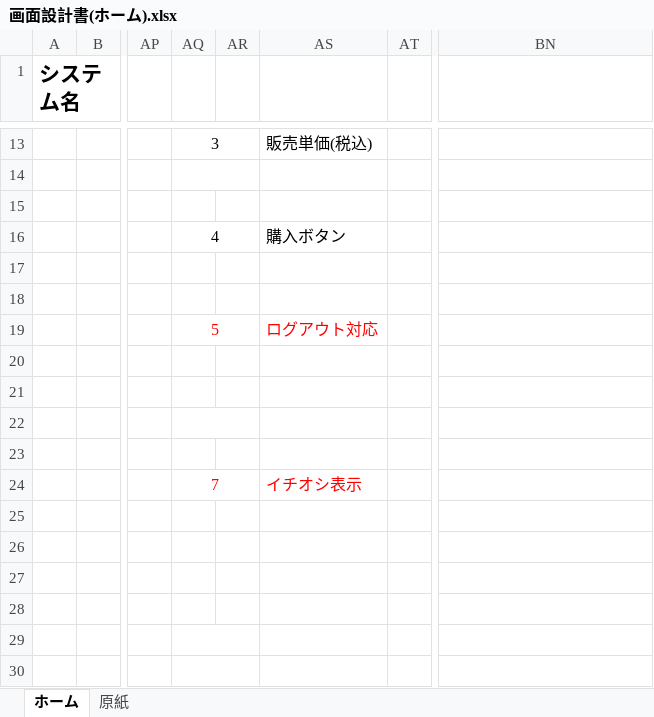
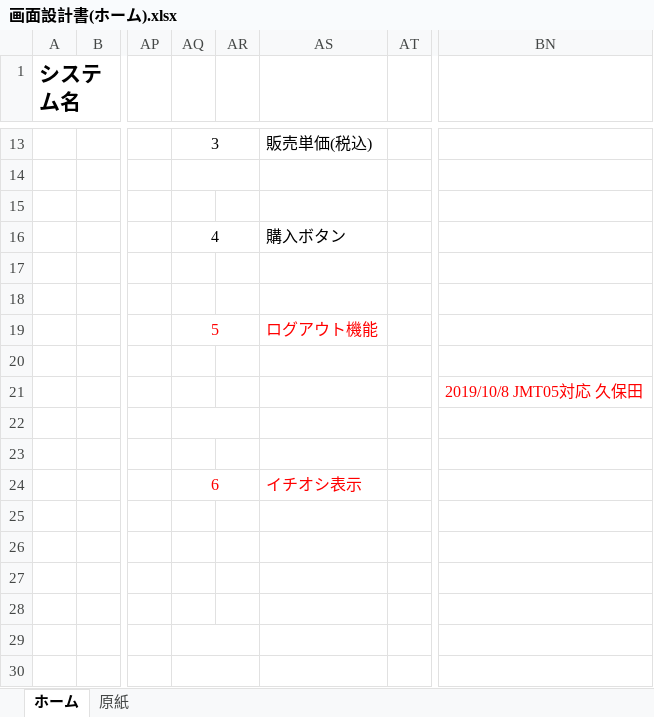
Before and after one commit to isa-education/DesignDocs, an Excel workbook: 設計書/01.基本設計/02.画面設計/画面設計書(ホーム).xlsx, sheet ホーム, drawn as a sheet; only a part is shown, gaps mark what is left out; values as stored, in another font and other column widths than the file's, no borders; charts and pictures not drawn; the diff names each change by its address in the sheet, - before the commit and + after, or states it on an @@ line.

Commit message:
【JTM05】ログアウト機能 レビュー（青木）修正 【JTM07】イチオシ表示 レビュー（青木）修正

```diff
--- a/設計書/01.基本設計/02.画面設計/画面設計書(ホーム).xlsx (sheet ホーム)
+++ b/設計書/01.基本設計/02.画面設計/画面設計書(ホーム).xlsx (sheet ホーム)
-AS19: ログアウト対応
+AS19: ログアウト機能
-BN21: (empty)
+BN21: 2019/10/8 JMT05対応 久保田
-AQ24: 7
+AQ24: 6
```
Also changed, not shown: charts or pictures.
